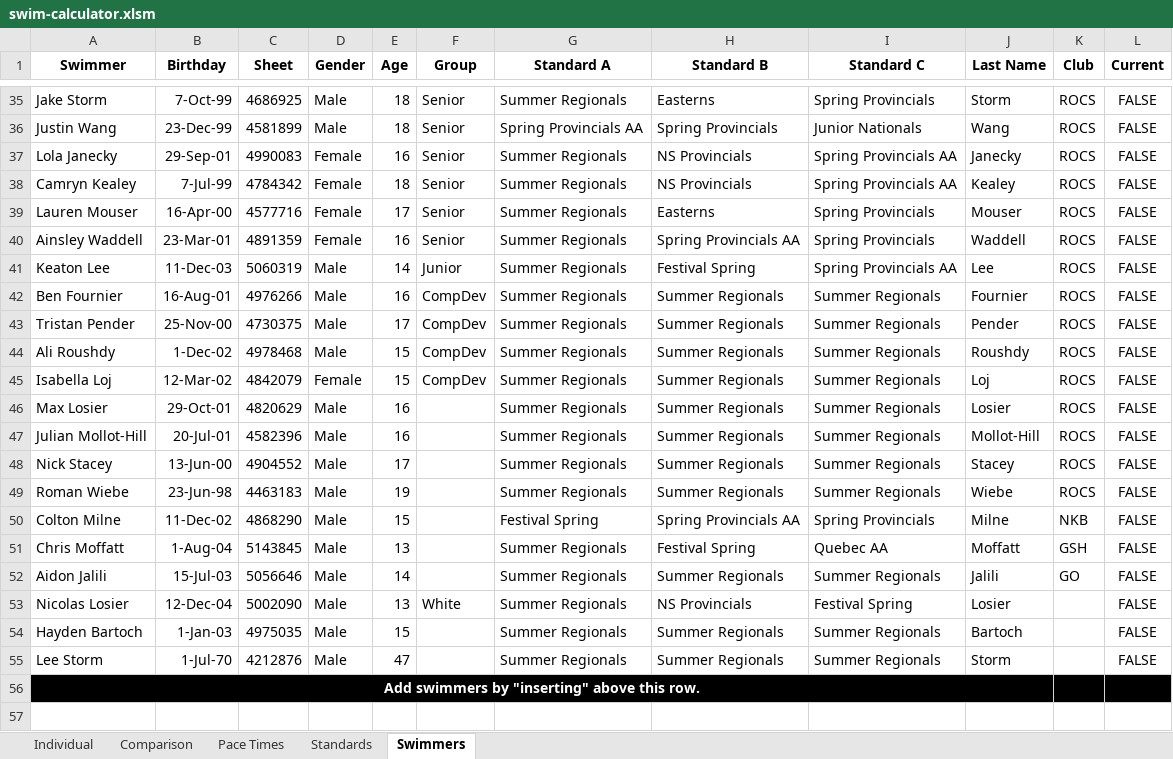
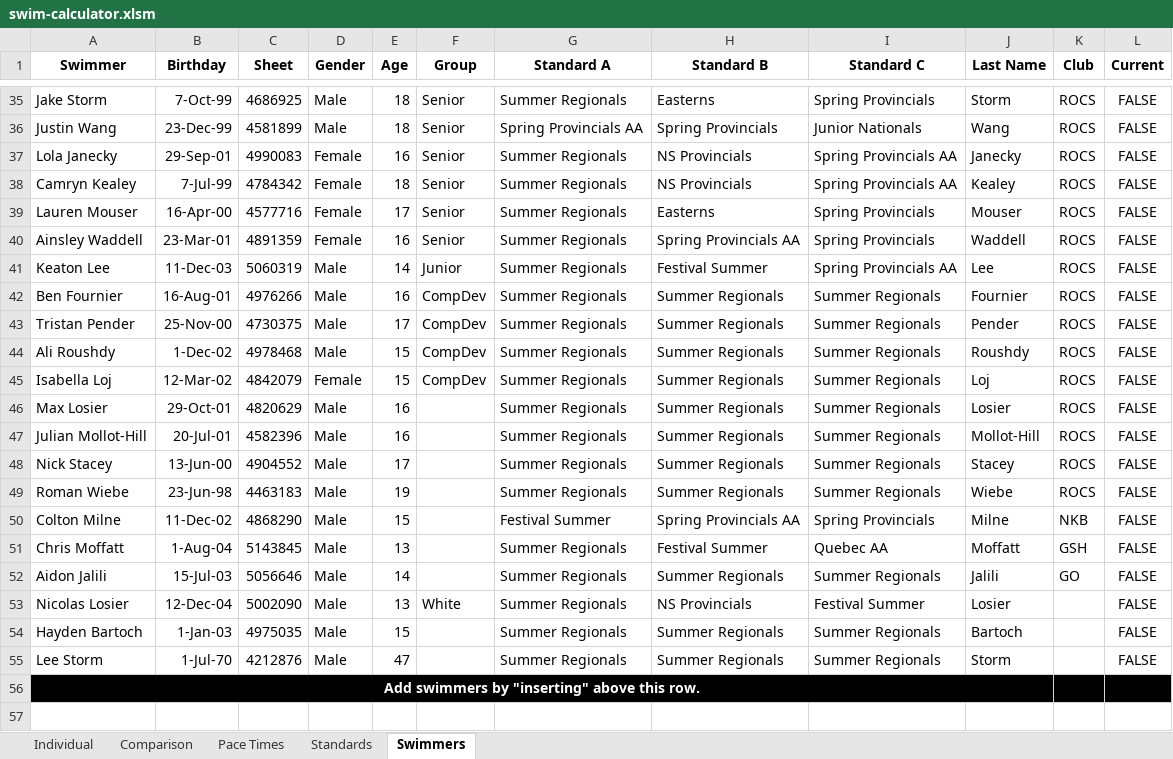
Before and after one commit to Subject2Risk/swim-report, an Excel workbook: swim-calculator.xlsm, sheet Swimmers, drawn as a sheet; only a part is shown, gaps mark what is left out; values as stored, in another font and other column widths than the file's, no borders; conditional formats not drawn; the diff covers the shown part only; the diff names each change by its address in the sheet, - before the commit and + after, or states it on an @@ line.

```diff
--- a/swim-calculator.xlsm (sheet Swimmers)
+++ b/swim-calculator.xlsm (sheet Swimmers)
-H41 (Standard B): Festival Spring
+H41 (Standard B): Festival Summer
-G50 (Standard A): Festival Spring
+G50 (Standard A): Festival Summer
-H51 (Standard B): Festival Spring
+H51 (Standard B): Festival Summer
-I53 (Standard C): Festival Spring
+I53 (Standard C): Festival Summer
```
Also changed, not shown: 13 edited cells elsewhere in this sheet, sheet Comparison, sheet Individual, sheet Standards, hidden cells.
